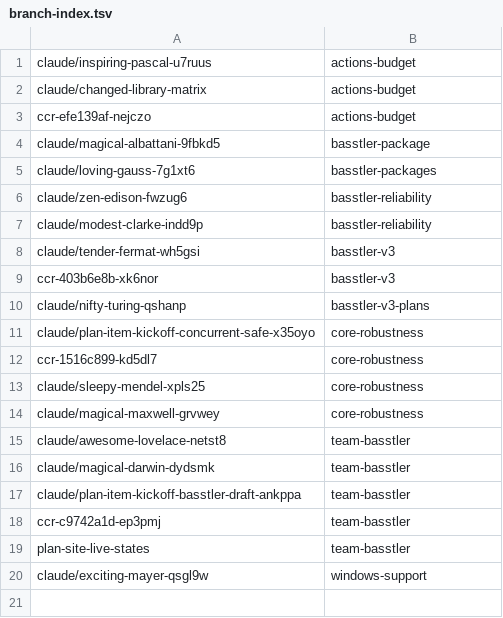
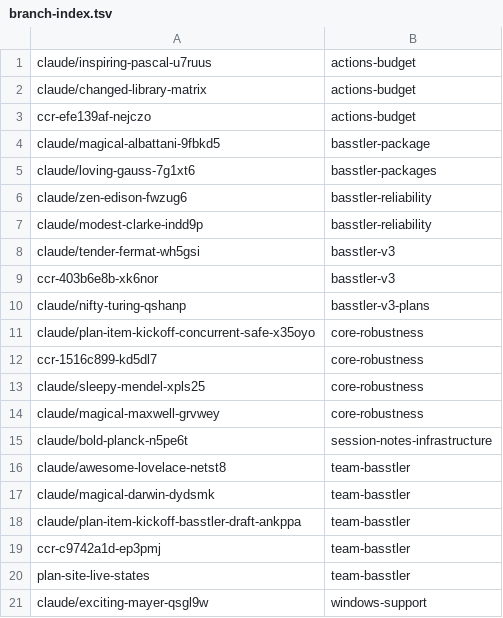
Before and after one commit to AbdelrhmanBassiouny/basstler, a TSV file: .claude/personal/plans/_generated/branch-index.tsv, drawn as a sheet; the diff names each change by its address in the sheet, - before the commit and + after, or states it on an @@ line.

Commit message:
Update plan manifest for session-notes-infrastructure

```diff
--- a/.claude/personal/plans/_generated/branch-index.tsv
+++ b/.claude/personal/plans/_generated/branch-index.tsv
+row 15: claude/bold-planck-n5pe6t | session-notes-infrastructure
```
Also changed, not shown: 1 other file.
